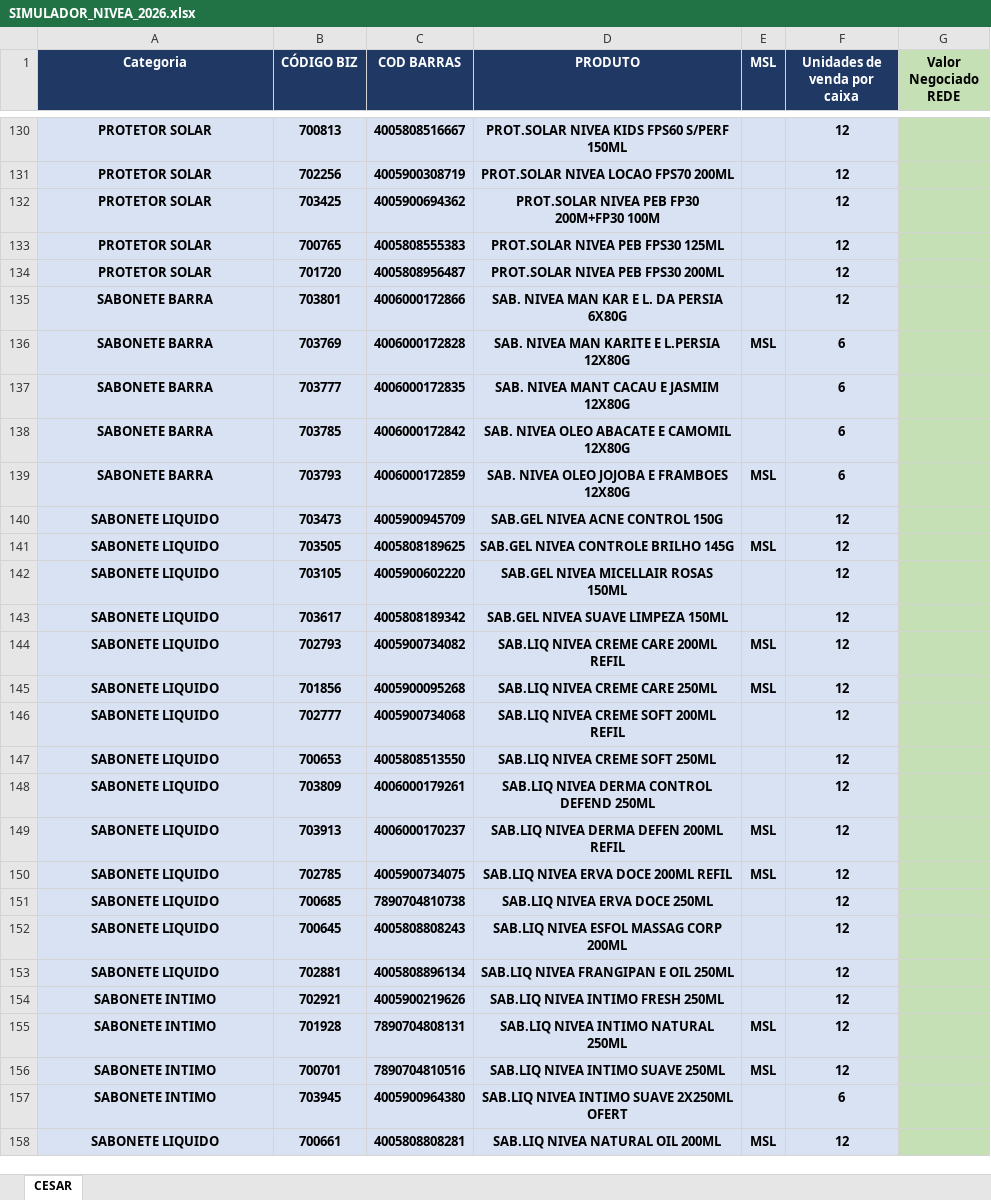
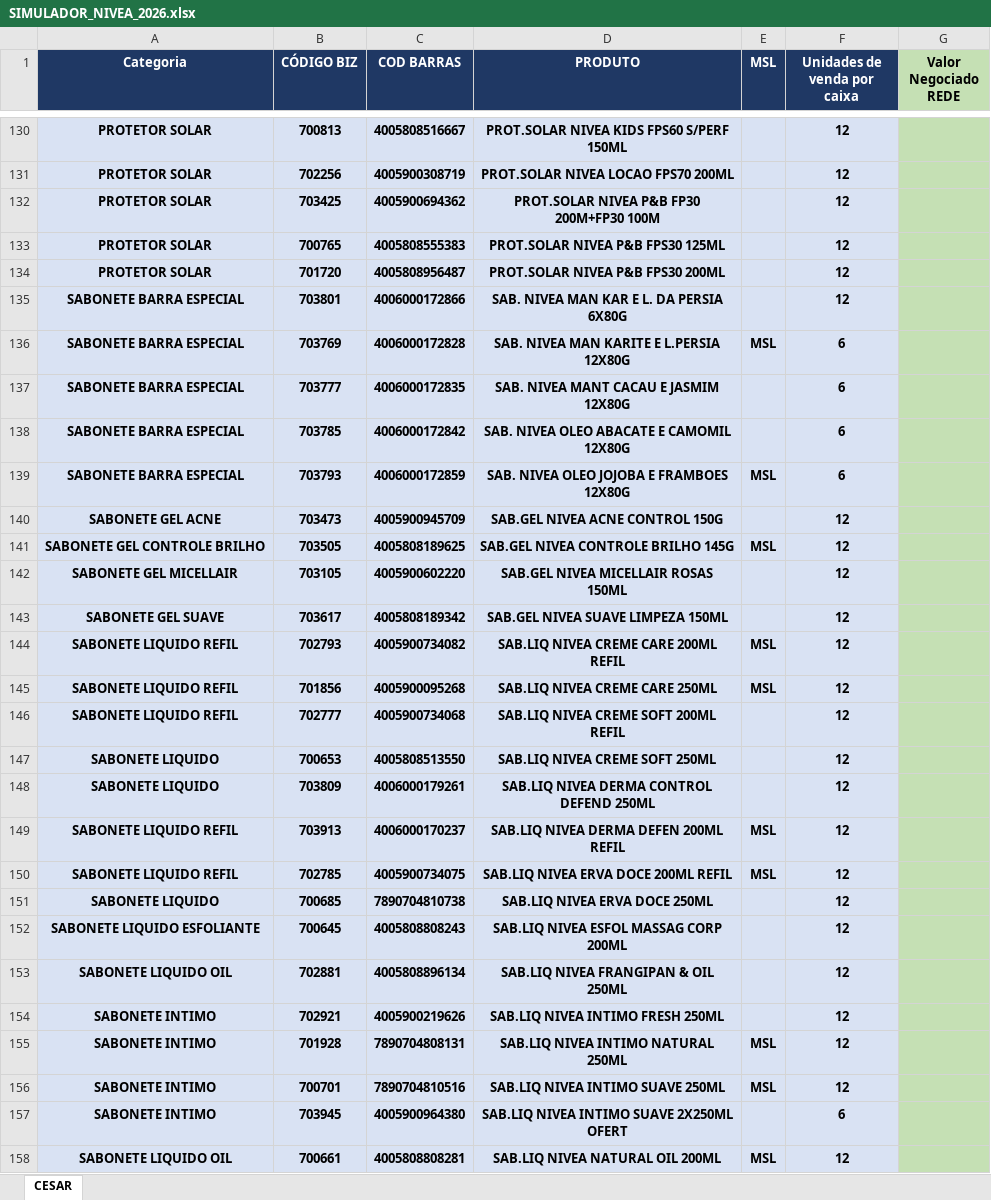
Before and after one commit to Rerimoura/apurainvestimentos, an Excel workbook: SIMULADOR_NIVEA_2026.xlsx, sheet CESAR, drawn as a sheet; only a part is shown, gaps mark what is left out; values as stored, in another font and other column widths than the file's, no borders; conditional formats not drawn; the diff covers the shown part only; the diff names each change by its address in the sheet, - before the commit and + after, or states it on an @@ line.

Commit message:
Update SIMULADOR_NIVEA_2026.xlsx

```diff
--- a/SIMULADOR_NIVEA_2026.xlsx (sheet CESAR)
+++ b/SIMULADOR_NIVEA_2026.xlsx (sheet CESAR)
-D132 (PRODUTO): PROT.SOLAR NIVEA PEB FP30 200M+FP30 100M
+D132 (PRODUTO): PROT.SOLAR NIVEA P&B FP30 200M+FP30 100M
-D133 (PRODUTO): PROT.SOLAR NIVEA PEB FPS30 125ML
+D133 (PRODUTO): PROT.SOLAR NIVEA P&B FPS30 125ML
-D134 (PRODUTO): PROT.SOLAR NIVEA PEB FPS30 200ML
+D134 (PRODUTO): PROT.SOLAR NIVEA P&B FPS30 200ML
-A135:A139 (Categoria): SABONETE BARRA
+A135:A139 (Categoria): SABONETE BARRA ESPECIAL
-A140 (Categoria): SABONETE LIQUIDO
+A140 (Categoria): SABONETE GEL ACNE
-A141 (Categoria): SABONETE LIQUIDO
+A141 (Categoria): SABONETE GEL CONTROLE BRILHO
-A142 (Categoria): SABONETE LIQUIDO
+A142 (Categoria): SABONETE GEL MICELLAIR
-A143 (Categoria): SABONETE LIQUIDO
+A143 (Categoria): SABONETE GEL SUAVE
-A144:A146 (Categoria): SABONETE LIQUIDO
+A144:A146 (Categoria): SABONETE LIQUIDO REFIL
-A149:A150 (Categoria): SABONETE LIQUIDO
+A149:A150 (Categoria): SABONETE LIQUIDO REFIL
-A152 (Categoria): SABONETE LIQUIDO
+A152 (Categoria): SABONETE LIQUIDO ESFOLIANTE
-A153 (Categoria): SABONETE LIQUIDO
+A153 (Categoria): SABONETE LIQUIDO OIL
-D153 (PRODUTO): SAB.LIQ NIVEA FRANGIPAN E OIL 250ML
+D153 (PRODUTO): SAB.LIQ NIVEA FRANGIPAN & OIL 250ML
-A158 (Categoria): SABONETE LIQUIDO
+A158 (Categoria): SABONETE LIQUIDO OIL
```
Also changed, not shown: 2 added rows, 2 removed rows and 69 edited cells elsewhere in this sheet.
